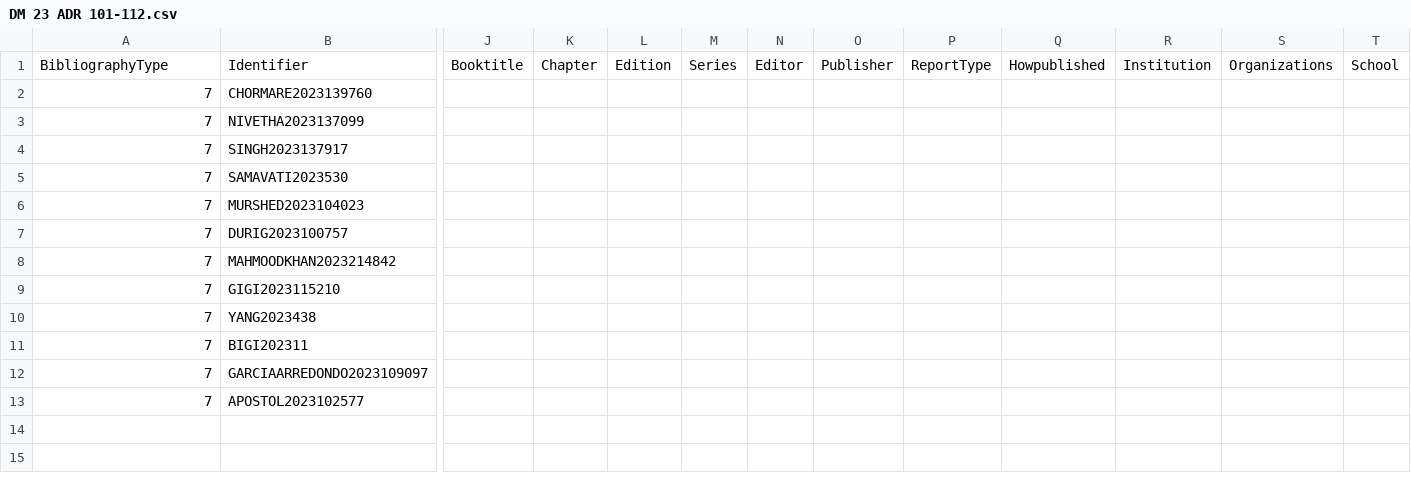
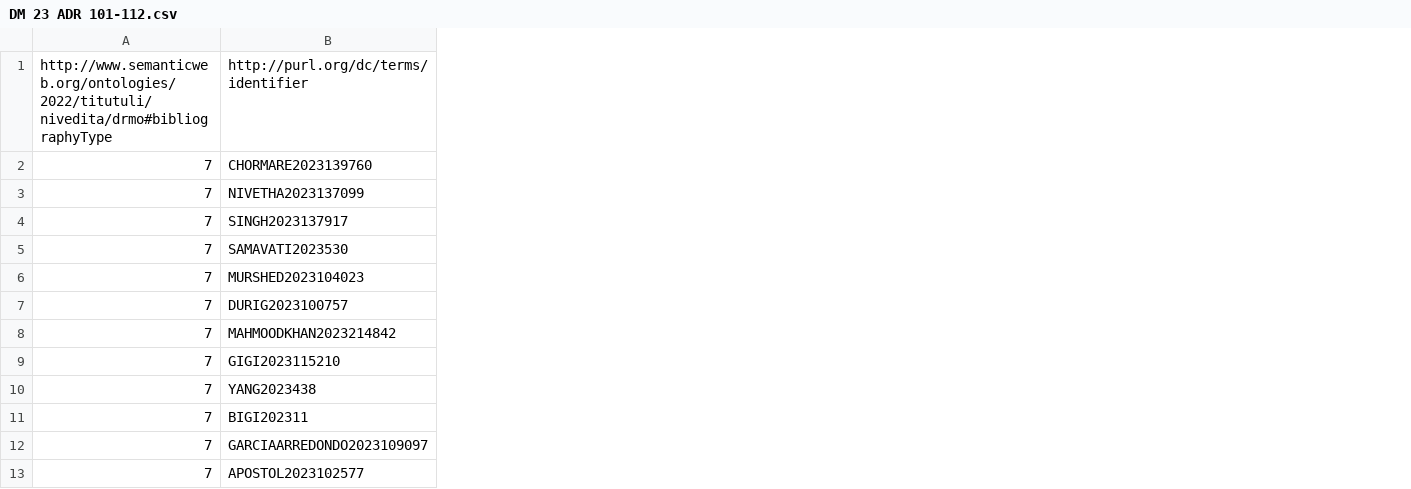
Before and after one commit to mdebellis/DrMO_Docs, a CSV file: Corpus/DM 23 ADR 101-112.csv, drawn as a sheet; only a part is shown, gaps mark what is left out; removed rows and columns are numbered as before the commit, all else as after; rows hold the shown columns only; the diff covers the shown part only; the diff names each change by its address in the sheet, - before the commit and + after, or states it on an @@ line.

Commit message:
Updated Corpus

```diff
--- a/Corpus/DM 23 ADR 101-112.csv
+++ b/Corpus/DM 23 ADR 101-112.csv
-column J, empty
-column K, empty
-column L, empty
-column M, empty
-column N, empty
-column O, empty
-column P, empty
-column Q, empty
-column R, empty
-column S, empty
-column T, empty
-row 1: BibliographyType | Identifier | Booktitle | Chapter | Edition | Series | Editor | Publisher | ReportType | Howpublished | Institution | Organizations | School
+row 1: http://www.semanticweb.org/ontologies/2022/titutuli/nivedita/drmo#bibliographyType | http://purl.org/dc/terms/identifier
```
Also changed, not shown: 1 removed column elsewhere in this file, 1 other file.
